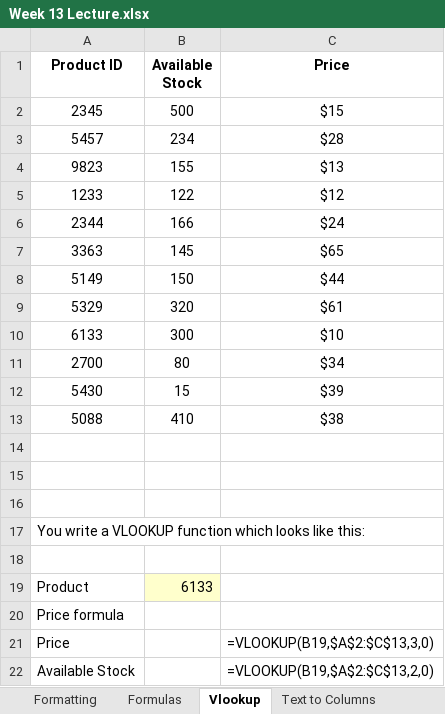
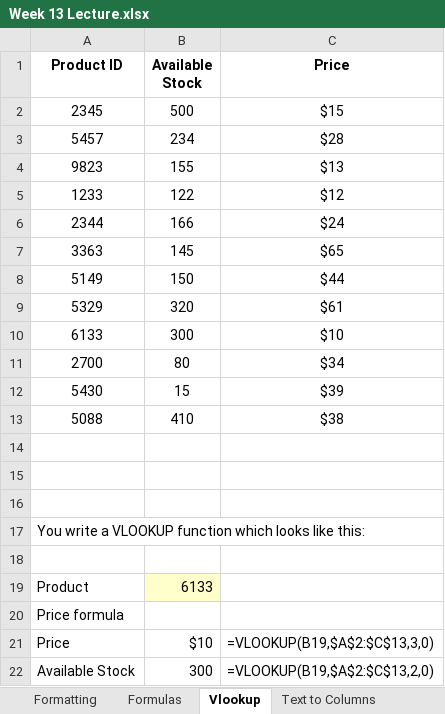
Before and after one commit to Khotam/FoS-POE2, an Excel workbook: Week 13 Lecture.xlsx, sheet Vlookup, drawn as a sheet; values as stored, in another font and other column widths than the file's, no borders; the diff names each change by its address in the sheet, - before the commit and + after, or states it on an @@ line.

```diff
--- a/Week 13 Lecture.xlsx (sheet Vlookup)
+++ b/Week 13 Lecture.xlsx (sheet Vlookup)
-B21 (Available Stock): (empty)
+B21 (Available Stock): $10
-B22 (Available Stock): (empty)
+B22 (Available Stock): 300
```
Also changed, not shown: sheet Text to Columns, sheet Concatenate, sheet Formatting, sheet Formulas, charts or pictures, Week 14 Lecture data.xlsx, 4 other files.
